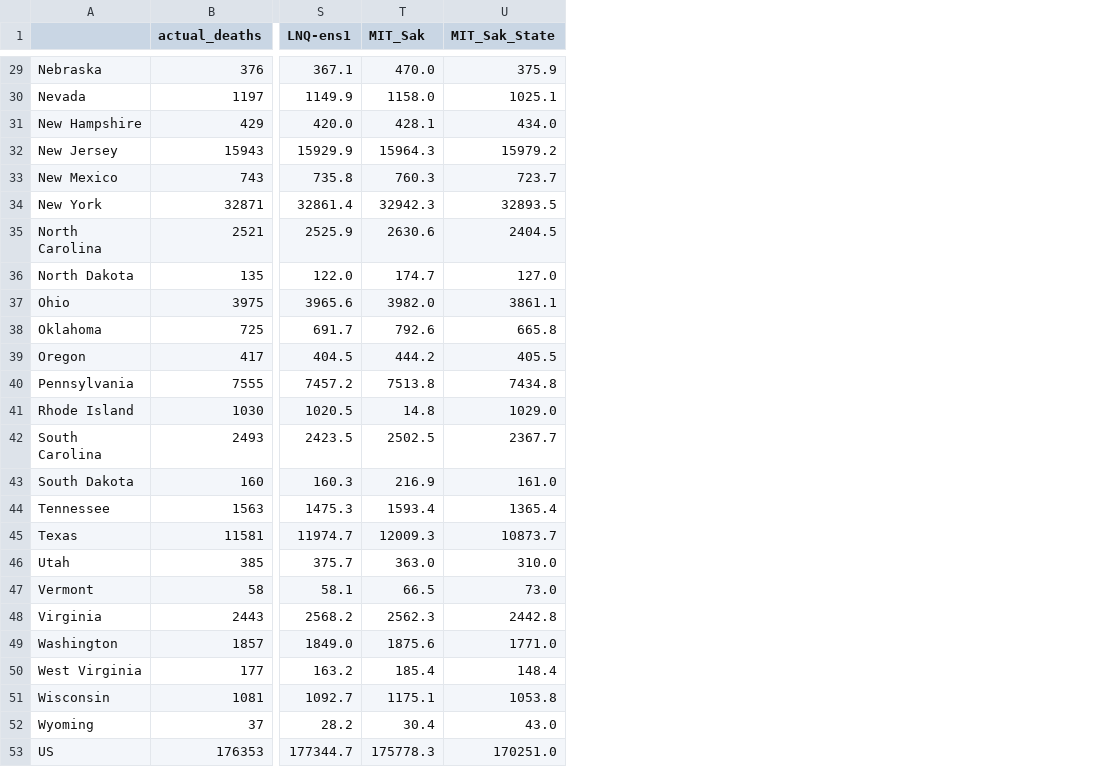
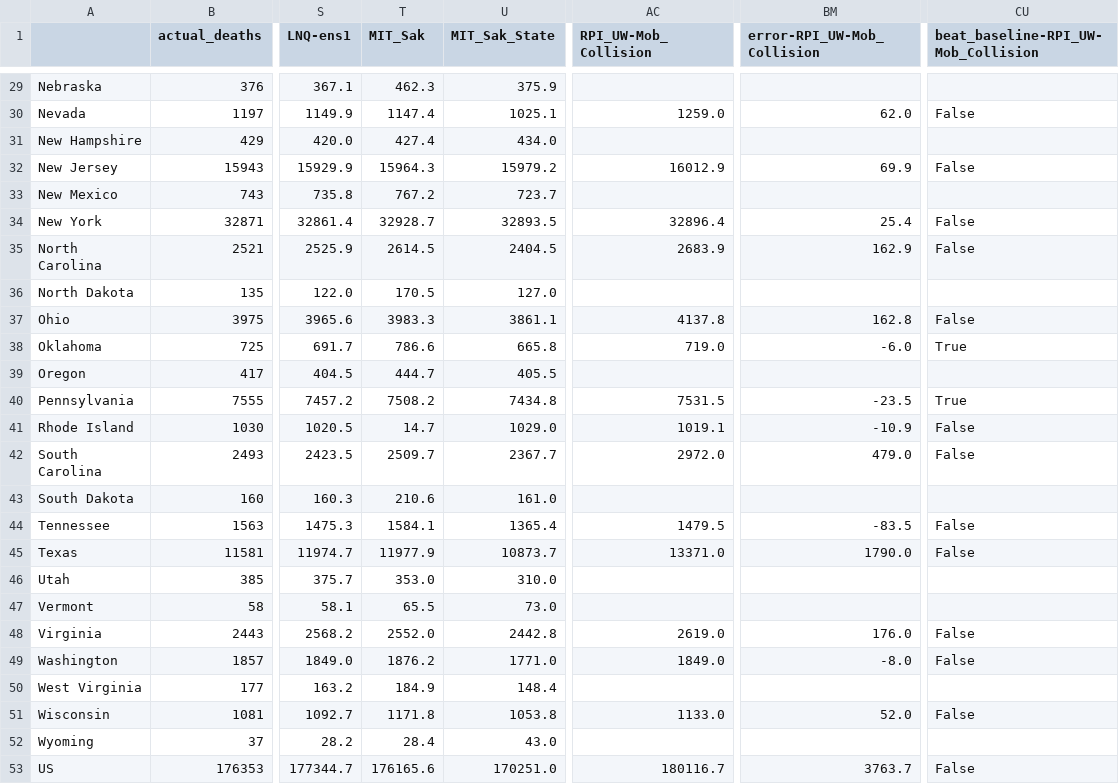
Before and after one commit to sakethsundar/covid-forecaster, a CSV file: eval/two-weeks/2020-08-22/projections_2020-08-10_2020-08-22.csv, drawn as a sheet; only a part is shown, gaps mark what is left out; the diff covers the shown part only; the diff names each change by its address in the sheet, - before the commit and + after, or states it on an @@ line.

```diff
--- a/eval/two-weeks/2020-08-22/projections_2020-08-10_2020-08-22.csv
+++ b/eval/two-weeks/2020-08-22/projections_2020-08-10_2020-08-22.csv
+column AC (RPI_UW-Mob_Collision), rows 30-53: 1259.0 |  | 16012.9 |  | 32896.4 | 2683.9 |  | 4137.8 | 719.0 |  | 7531.5 | 1019.1 | 2972.0 |  | 1479.5 | 13371.0 |  |  | 2619.0 | 1849.0 |  | 1133.0 |  | 180116.7
+column BM (error-RPI_UW-Mob_Collision), rows 30-53: 62.0 |  | 69.9 |  | 25.4 | 162.9 |  | 162.8 | -6.0 |  | -23.5 | -10.9 | 479.0 |  | -83.5 | 1790.0 |  |  | 176.0 | -8.0 |  | 52.0 |  | 3763.7
+column CU, row 1: beat_baseline-RPI_UW-Mob_Collision; rows 30-53: False |  | False |  | False | False |  | False | True |  | True | False | False |  | False | False |  |  | False | False |  | False |  | False
-T29 (MIT_Sak): 470.0
+T29 (MIT_Sak): 462.3
-T30 (MIT_Sak): 1158.0
+T30 (MIT_Sak): 1147.4
-T31 (MIT_Sak): 428.1
+T31 (MIT_Sak): 427.4
-T33 (MIT_Sak): 760.3
+T33 (MIT_Sak): 767.2
-T34 (MIT_Sak): 32942.3
+T34 (MIT_Sak): 32928.7
-T35 (MIT_Sak): 2630.6
+T35 (MIT_Sak): 2614.5
-T36 (MIT_Sak): 174.7
+T36 (MIT_Sak): 170.5
-T37 (MIT_Sak): 3982.0
+T37 (MIT_Sak): 3983.3
-T38 (MIT_Sak): 792.6
+T38 (MIT_Sak): 786.6
-T39 (MIT_Sak): 444.2
+T39 (MIT_Sak): 444.7
-T40 (MIT_Sak): 7513.8
+T40 (MIT_Sak): 7508.2
-T41 (MIT_Sak): 14.8
+T41 (MIT_Sak): 14.7
-T42 (MIT_Sak): 2502.5
+T42 (MIT_Sak): 2509.7
-T43 (MIT_Sak): 216.9
+T43 (MIT_Sak): 210.6
-T44 (MIT_Sak): 1593.4
+T44 (MIT_Sak): 1584.1
-T45 (MIT_Sak): 12009.3
+T45 (MIT_Sak): 11977.9
-T46 (MIT_Sak): 363.0
+T46 (MIT_Sak): 353.0
-T47 (MIT_Sak): 66.5
+T47 (MIT_Sak): 65.5
-T48 (MIT_Sak): 2562.3
+T48 (MIT_Sak): 2552.0
-T49 (MIT_Sak): 1875.6
+T49 (MIT_Sak): 1876.2
-T50 (MIT_Sak): 185.4
+T50 (MIT_Sak): 184.9
-T51 (MIT_Sak): 1175.1
+T51 (MIT_Sak): 1171.8
-T52 (MIT_Sak): 30.4
+T52 (MIT_Sak): 28.4
-T53 (MIT_Sak): 175778.3
+T53 (MIT_Sak): 176165.6
```
Also changed, not shown: 27 edited cells elsewhere in this file, eval/one-week/2020-08-08/projections_2020-08-03_2020-08-08.csv, eval/one-week/2020-08-15/projections_2020-08-10_2020-08-15.csv, 20 other files.
